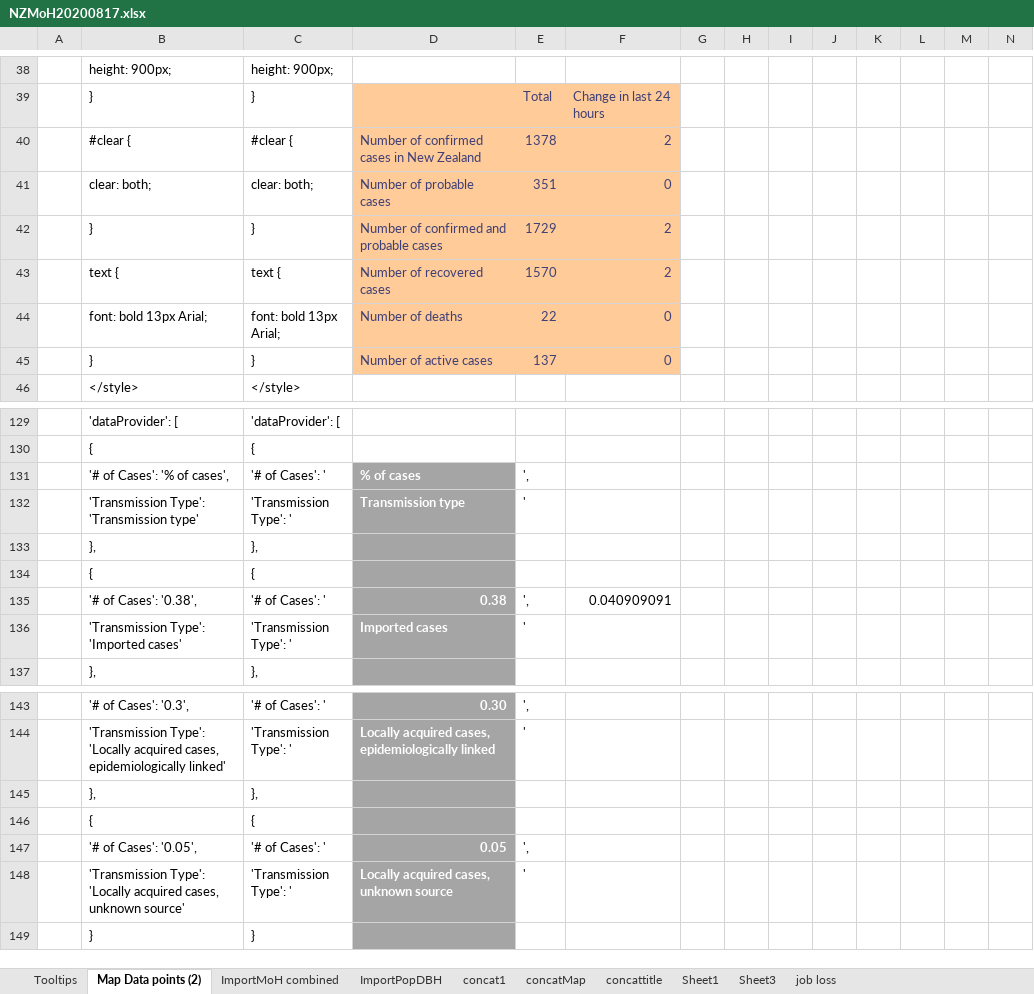
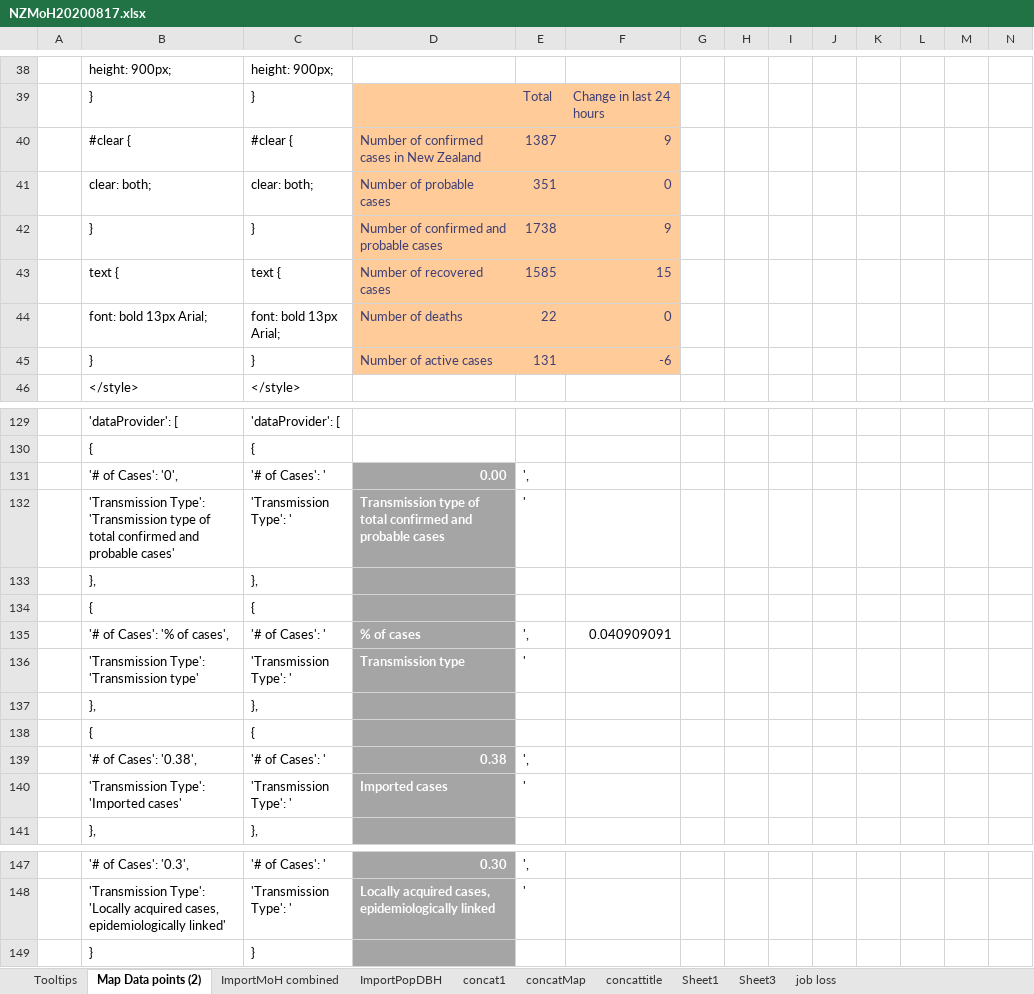
Before and after one commit to drakemax/TestGraphPage, an Excel workbook: NZMoH20200817.xlsx, sheet Map Data points (2), drawn as a sheet; only a part is shown, gaps mark what is left out; values as stored, in another font and other column widths than the file's, no borders; removed rows and columns are numbered as before the commit, all else as after; rows hold the shown columns only; the diff covers the shown part only; the diff names each change by its address in the sheet, - before the commit and + after, or states it on an @@ line.

```diff
--- a/NZMoH20200817.xlsx (sheet Map Data points (2))
+++ b/NZMoH20200817.xlsx (sheet Map Data points (2))
-E40: 1378
+E40: 1387
-F40: 2
+F40: 9
-E42: 1729
+E42: 1738
-F42: 2
+F42: 9
-E43: 1570
+E43: 1585
-F43: 2
+F43: 15
-E45: 137
+E45: 131
-F45: 0
+F45: -6
+row 131:  | '# of Cases': '0', | '# of Cases': ' | 0.00 | ',
+row 132:  | 'Transmission Type': 'Transmission type of total confirmed and probable cases' | 'Transmission Type': ' | Transmission type of total confirmed and probable cases | '
@@ row 145 moved to row 133: }, @@
@@ row 146 moved to row 134: { @@
-F135: (empty)
+F135: 0.040909091
-F139: 0.040909091
+F139: (empty)
-row 147:  | '# of Cases': '0.05', | '# of Cases': ' | 0.05 | ',
-row 148:  | 'Transmission Type': 'Locally acquired cases, unknown source' | 'Transmission Type': ' | Locally acquired cases, unknown source | '
```
Also changed, not shown: 93 edited cells elsewhere in this sheet, sheet ImportMoH combined, sheet Tooltips, formulas that keep their value, 1 other file.
